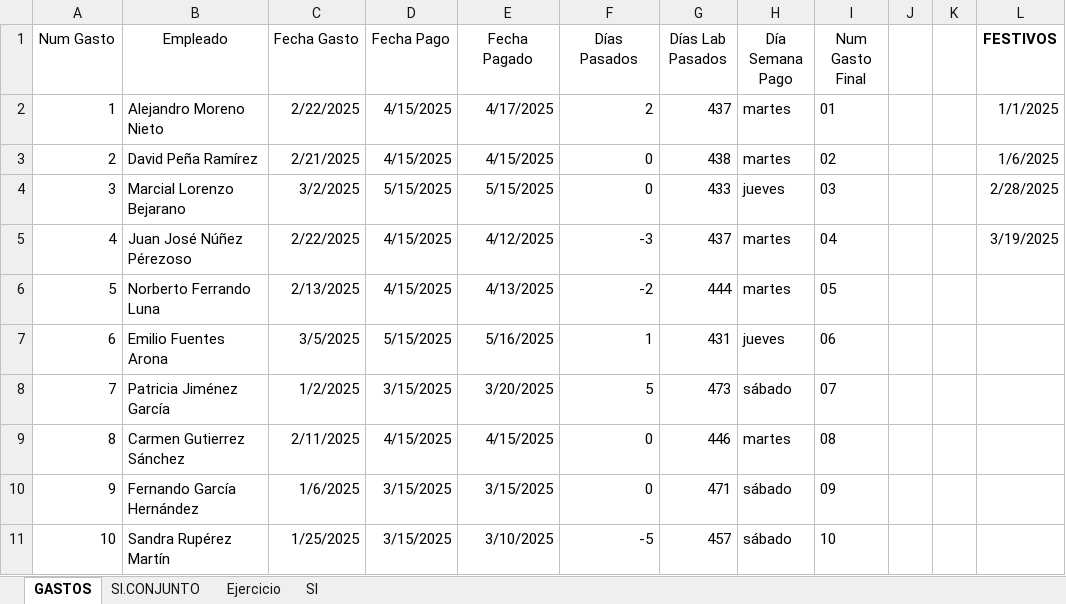
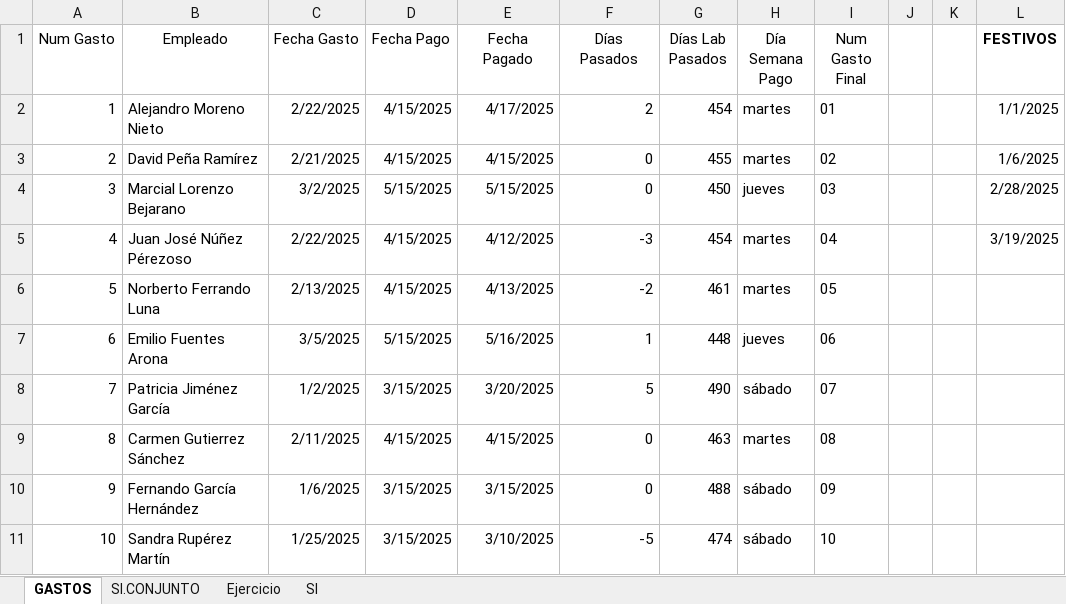
Before and after one commit to andymaytaquintana-web/PORTAFOLIO, an Excel workbook: Practicando Excel/Excel Santander Intermedio-Avanzado/ADJUNTAR 022.xlsx, sheet GASTOS, drawn as a sheet; values as stored, in another font and other column widths than the file's, no borders; the diff names each change by its address in the sheet, - before the commit and + after, or states it on an @@ line.

```diff
--- a/Practicando Excel/Excel Santander Intermedio-Avanzado/ADJUNTAR 022.xlsx (sheet GASTOS)
+++ b/Practicando Excel/Excel Santander Intermedio-Avanzado/ADJUNTAR 022.xlsx (sheet GASTOS)
-G2 (Días Lab Pasados): 437
+G2 (Días Lab Pasados): 454
-G3 (Días Lab Pasados): 438
+G3 (Días Lab Pasados): 455
-G4 (Días Lab Pasados): 433
+G4 (Días Lab Pasados): 450
-G5 (Días Lab Pasados): 437
+G5 (Días Lab Pasados): 454
-G6 (Días Lab Pasados): 444
+G6 (Días Lab Pasados): 461
-G7 (Días Lab Pasados): 431
+G7 (Días Lab Pasados): 448
-G8 (Días Lab Pasados): 473
+G8 (Días Lab Pasados): 490
-G9 (Días Lab Pasados): 446
+G9 (Días Lab Pasados): 463
-G10 (Días Lab Pasados): 471
+G10 (Días Lab Pasados): 488
-G11 (Días Lab Pasados): 457
+G11 (Días Lab Pasados): 474
```
Also changed, not shown: sheet SI, charts or pictures, 1 other file.
